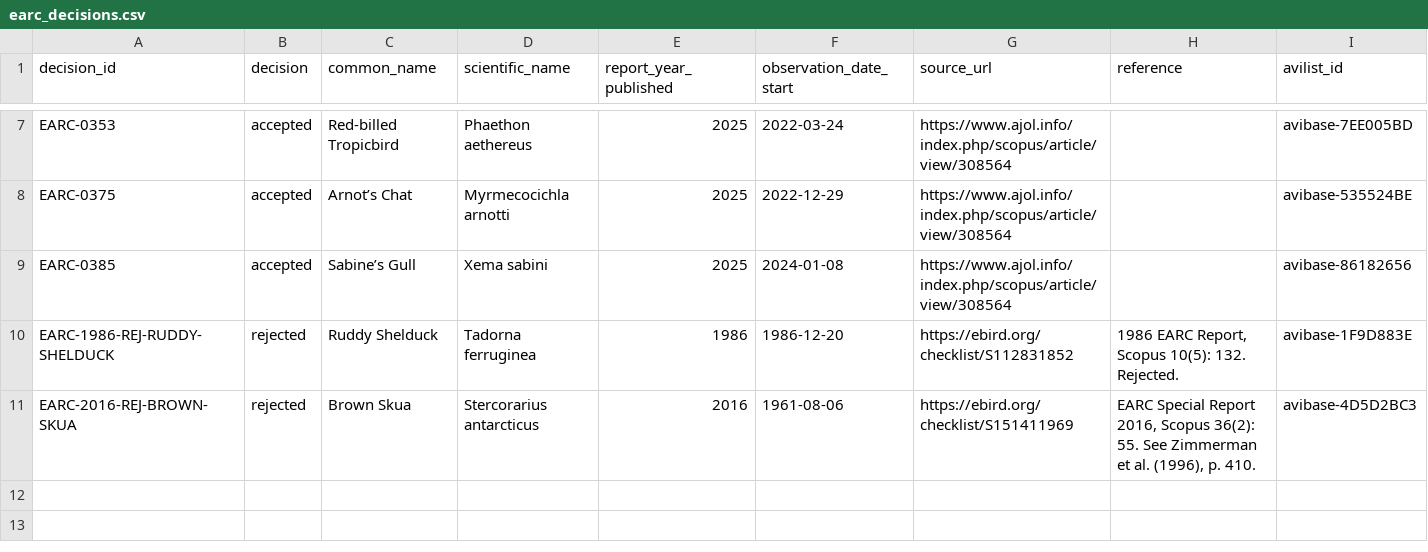
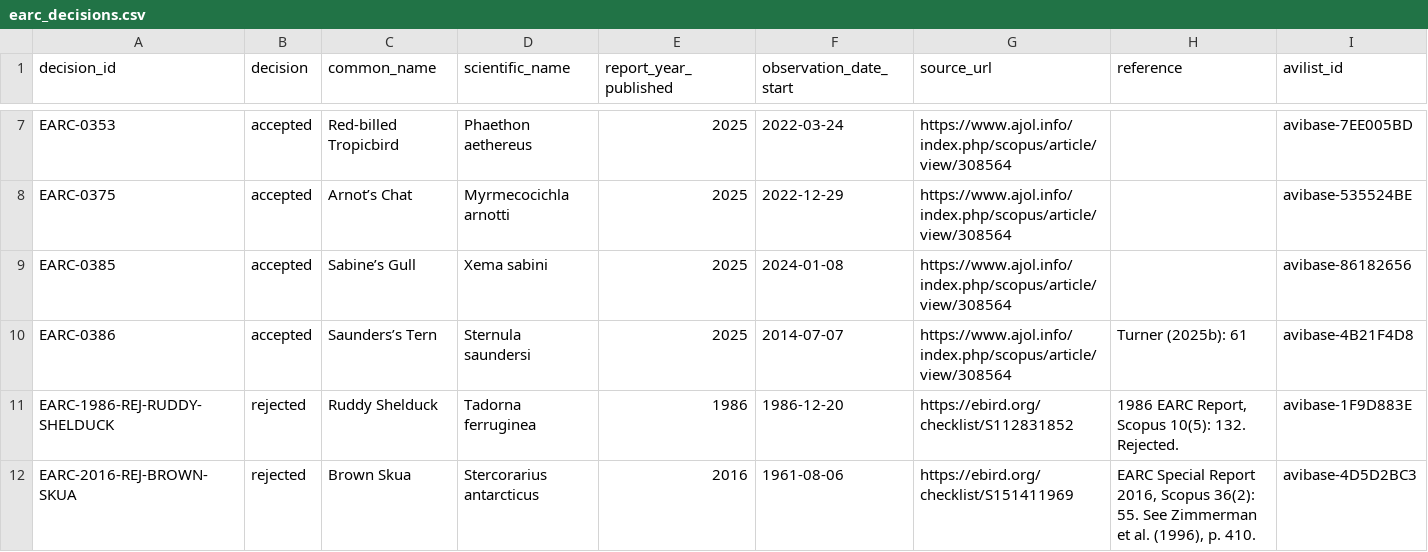
Before and after one commit to A-Rocha-Kenya/Birds-of-Kenya, a CSV file: data/curation/earc_decisions.csv, drawn as a sheet; only a part is shown, gaps mark what is left out; the diff names each change by its address in the sheet, - before the commit and + after, or states it on an @@ line.

```diff
--- a/data/curation/earc_decisions.csv
+++ b/data/curation/earc_decisions.csv
+row 10: EARC-0386 | accepted | Saunders’s Tern | Sternula saundersi | 2025 | 2014-07-07 | https://www.ajol.info/index.php/scopus/article/view/308564 | Turner (2025b): 61 | avibase-4B21F4D8
```
Also changed, not shown: data/curation/curated_species.csv, data/curation/taxonomy_2019.1_to_2026.0.csv, 7 other files.
